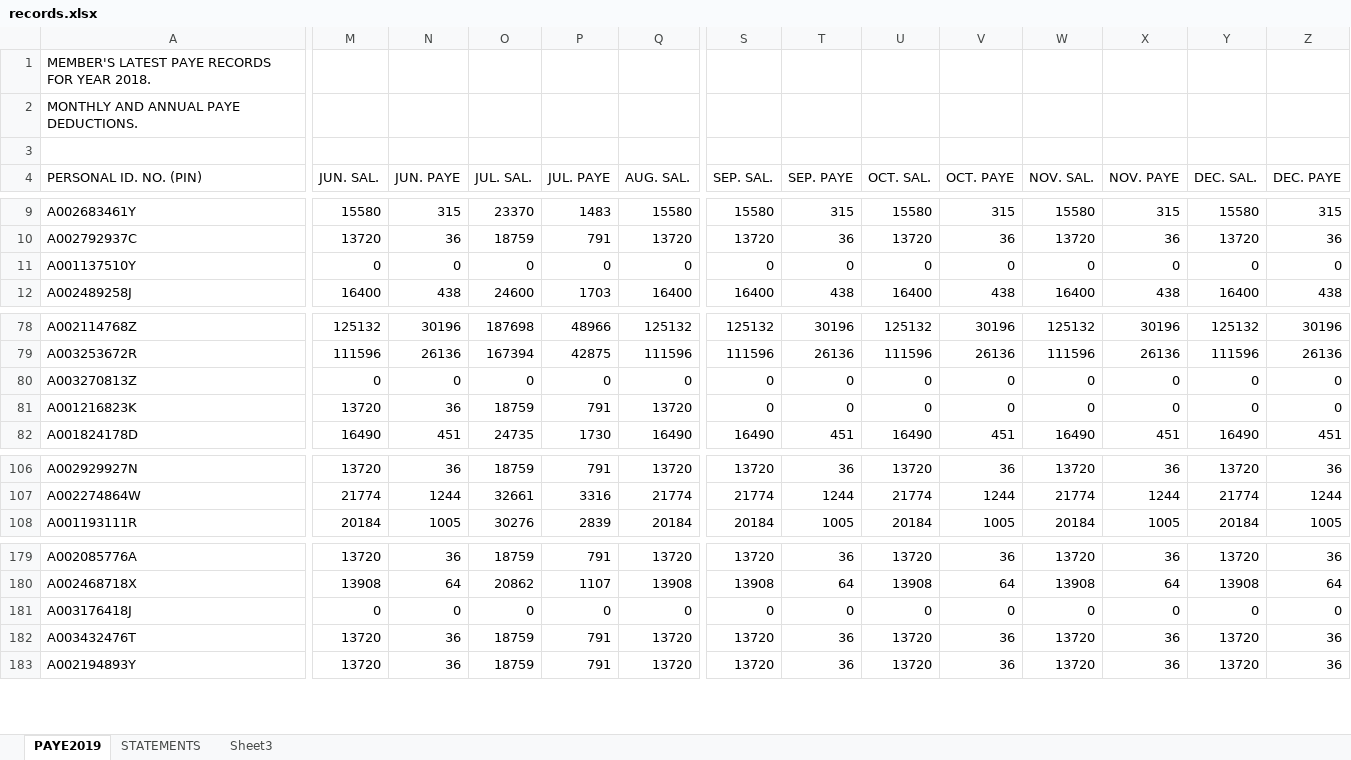
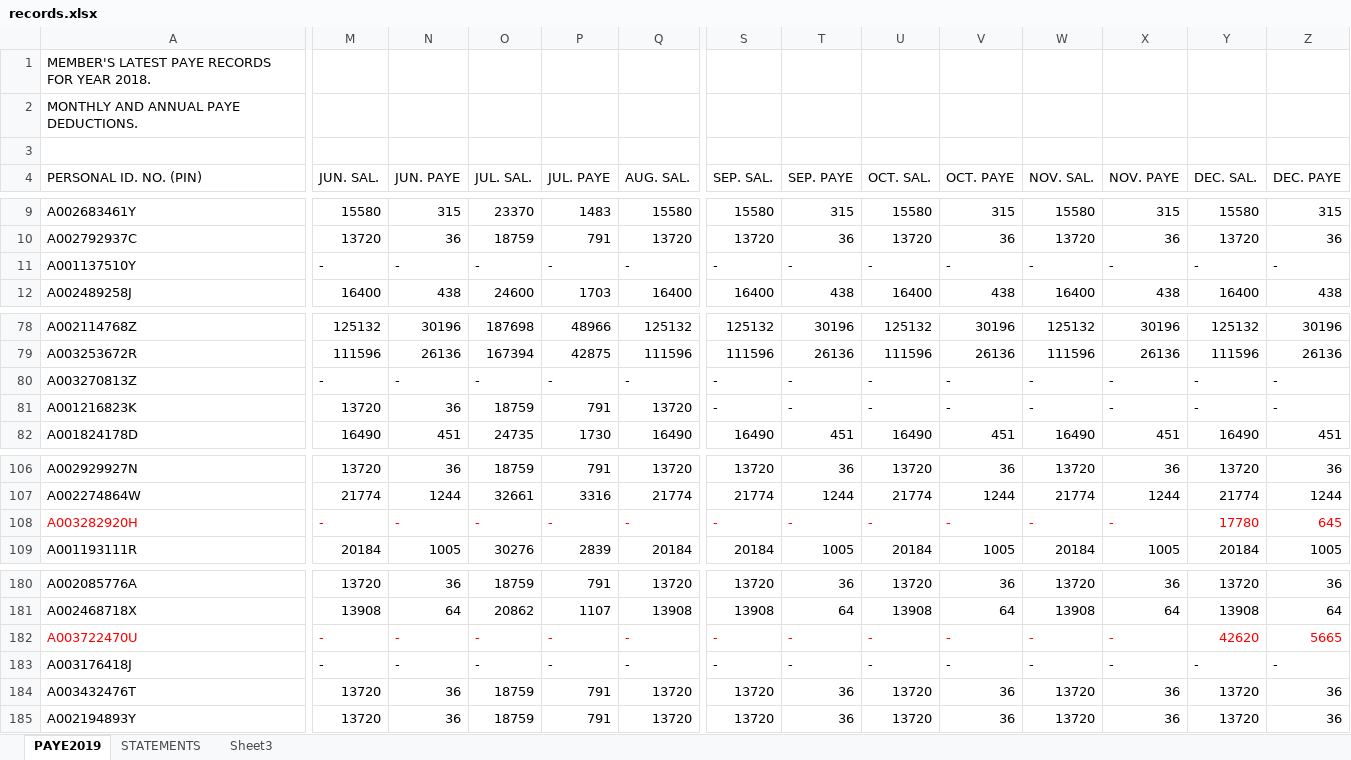
Before and after one commit to Kirera-Wainaina/mea-tax, an Excel workbook: static/records.xlsx, sheet PAYE2019, drawn as a sheet; only a part is shown, gaps mark what is left out; values as stored, in another font and other column widths than the file's, no borders; addresses are those after the commit; rows hold the shown columns only; the diff covers the shown part only; the diff names each change by its address in the sheet, - before the commit and + after, or states it on an @@ line.

```diff
--- a/static/records.xlsx (sheet PAYE2019)
+++ b/static/records.xlsx (sheet PAYE2019)
-M11 (JUN. SAL.): 0
+M11 (JUN. SAL.): -
-N11 (JUN. PAYE): 0
+N11 (JUN. PAYE): -
-O11 (JUL. SAL.): 0
+O11 (JUL. SAL.): -
-P11 (JUL. PAYE): 0
+P11 (JUL. PAYE): -
-Q11 (AUG. SAL.): 0
+Q11 (AUG. SAL.): -
-S11 (SEP. SAL.): 0
+S11 (SEP. SAL.): -
-T11 (SEP. PAYE): 0
+T11 (SEP. PAYE): -
-U11 (OCT. SAL.): 0
+U11 (OCT. SAL.): -
-V11 (OCT. PAYE): 0
+V11 (OCT. PAYE): -
-W11 (NOV. SAL.): 0
+W11 (NOV. SAL.): -
-X11 (NOV. PAYE): 0
+X11 (NOV. PAYE): -
-Y11 (DEC. SAL.): 0
+Y11 (DEC. SAL.): -
-Z11 (DEC. PAYE): 0
+Z11 (DEC. PAYE): -
-M80 (JUN. SAL.): 0
+M80 (JUN. SAL.): -
-N80 (JUN. PAYE): 0
+N80 (JUN. PAYE): -
-O80 (JUL. SAL.): 0
+O80 (JUL. SAL.): -
-P80 (JUL. PAYE): 0
+P80 (JUL. PAYE): -
-Q80 (AUG. SAL.): 0
+Q80 (AUG. SAL.): -
-S80:S81 (SEP. SAL.): 0
+S80:S81 (SEP. SAL.): -
-T80:T81 (SEP. PAYE): 0
+T80:T81 (SEP. PAYE): -
-U80:U81 (OCT. SAL.): 0
+U80:U81 (OCT. SAL.): -
-V80:V81 (OCT. PAYE): 0
+V80:V81 (OCT. PAYE): -
-W80:W81 (NOV. SAL.): 0
+W80:W81 (NOV. SAL.): -
-X80:X81 (NOV. PAYE): 0
+X80:X81 (NOV. PAYE): -
-Y80:Y81 (DEC. SAL.): 0
+Y80:Y81 (DEC. SAL.): -
-Z80:Z81 (DEC. PAYE): 0
+Z80:Z81 (DEC. PAYE): -
+row 108: A003282920H | - | - | - | - | - | - | - | - | - | - | - | 17780 | 645
+row 182: A003722470U | - | - | - | - | - | - | - | - | - | - | - | 42620 | 5665
-M183 (JUN. SAL.): 0
+M183 (JUN. SAL.): -
-N183 (JUN. PAYE): 0
+N183 (JUN. PAYE): -
-O183 (JUL. SAL.): 0
+O183 (JUL. SAL.): -
-P183 (JUL. PAYE): 0
+P183 (JUL. PAYE): -
-Q183 (AUG. SAL.): 0
+Q183 (AUG. SAL.): -
-S183 (SEP. SAL.): 0
+S183 (SEP. SAL.): -
-T183 (SEP. PAYE): 0
+T183 (SEP. PAYE): -
-U183 (OCT. SAL.): 0
+U183 (OCT. SAL.): -
-V183 (OCT. PAYE): 0
+V183 (OCT. PAYE): -
-W183 (NOV. SAL.): 0
+W183 (NOV. SAL.): -
-X183 (NOV. PAYE): 0
+X183 (NOV. PAYE): -
-Y183 (DEC. SAL.): 0
+Y183 (DEC. SAL.): -
-Z183 (DEC. PAYE): 0
+Z183 (DEC. PAYE): -
```
Also changed, not shown: 291 edited cells and cell formats elsewhere in this sheet, formulas that keep their value, static/p9.xlsx, 2 other files.
